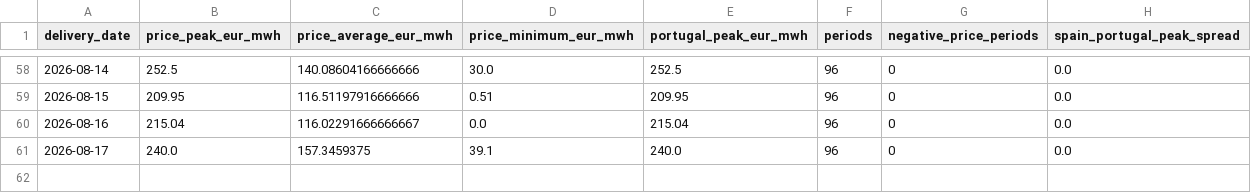
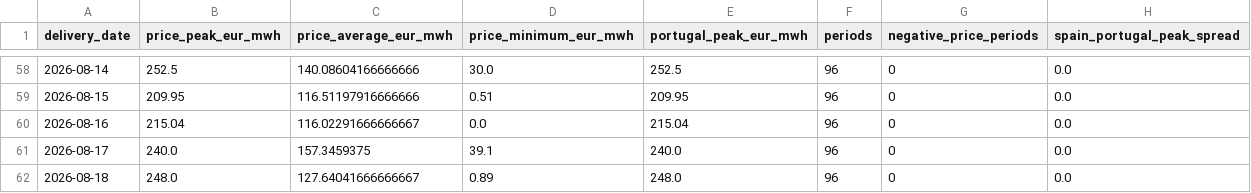
Before and after one commit to Evanssdas/Spain-Market-Platform, a CSV file: data/processed/prices_daily.csv, drawn as a sheet; only a part is shown, gaps mark what is left out; the diff names each change by its address in the sheet, - before the commit and + after, or states it on an @@ line.

```diff
--- a/data/processed/prices_daily.csv
+++ b/data/processed/prices_daily.csv
+row 62: 2026-08-18 | 248.0 | 127.64041666666667 | 0.89 | 248.0 | 96 | 0 | 0.0
```
Also changed, not shown: logs/forecast_log.csv, 4 other files.
